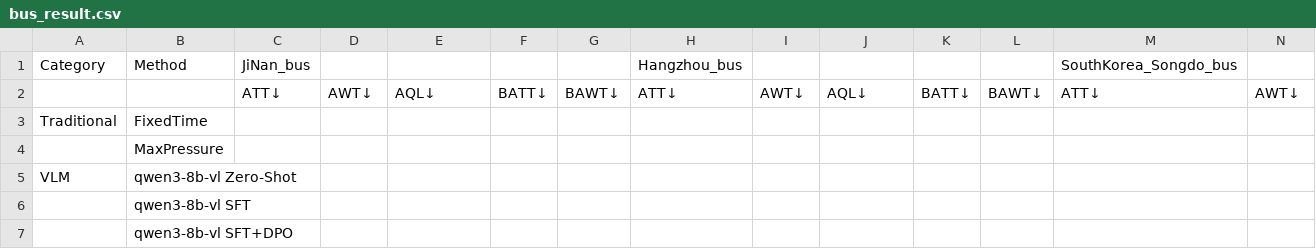
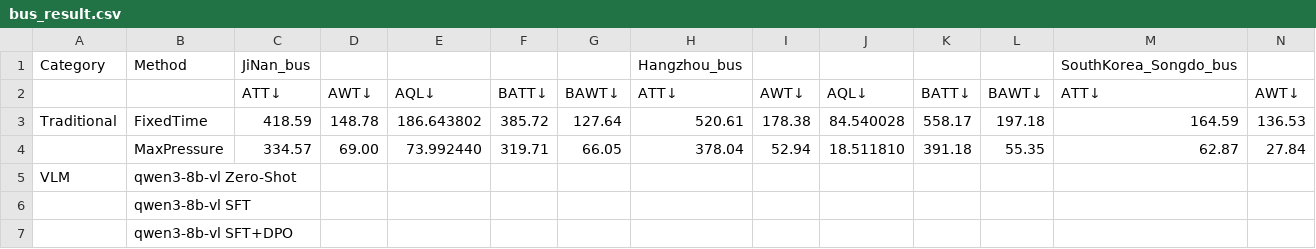
Before and after one commit to Tmxjj/VLMTraffic, a CSV file: results/bus_result.csv, drawn as a sheet; only a part is shown; removed rows and columns are numbered as before the commit, all else as after; rows hold the shown columns only; the diff covers the shown part only; the diff names each change by its address in the sheet, - before the commit and + after, or states it on an @@ line.

```diff
--- a/results/bus_result.csv
+++ b/results/bus_result.csv
-C3: (empty)
+C3: 418.59
-D3: (empty)
+D3: 148.78
-E3: (empty)
+E3: 186.643802
-F3: (empty)
+F3: 385.72
-G3: (empty)
+G3: 127.64
-H3: (empty)
+H3: 520.61
-I3: (empty)
+I3: 178.38
-J3: (empty)
+J3: 84.540028
-K3: (empty)
+K3: 558.17
-L3: (empty)
+L3: 197.18
-M3: (empty)
+M3: 164.59
-N3: (empty)
+N3: 136.53
-row 4:  | MaxPressure
+row 4:  | MaxPressure | 334.57 | 69.00 | 73.992440 | 319.71 | 66.05 | 378.04 | 52.94 | 18.511810 | 391.18 | 55.35 | 62.87 | 27.84
```
Also changed, not shown: 18 edited cells elsewhere in this file, results/accident_result.csv, results/debris_result.csv, 12 other files.
